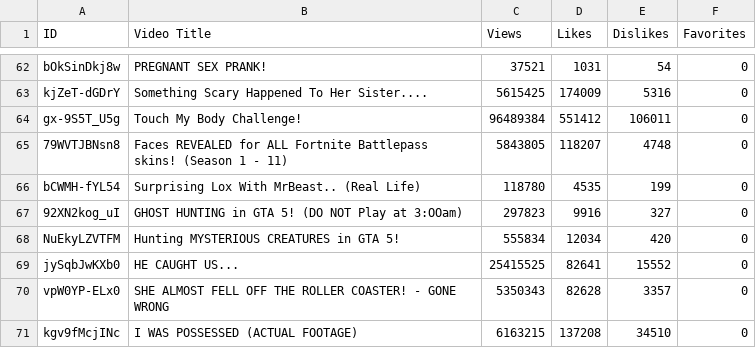
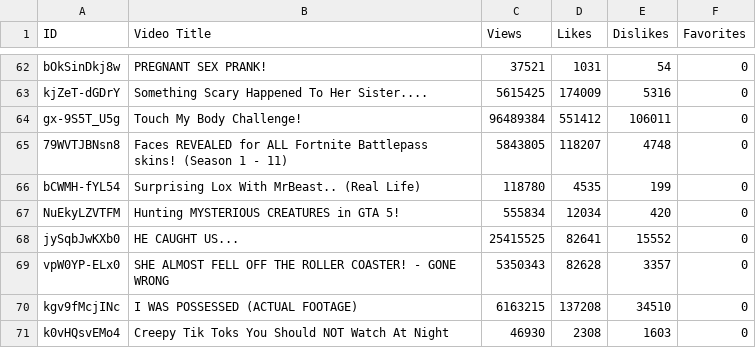
Before and after one commit to Filip1402/YoutubeClickbaitDetector, a CSV file: dataset/clickbait.csv, drawn as a sheet; only a part is shown, gaps mark what is left out; the shorter side is filled out with more unchanged rows; the diff names each change by its address in the sheet, - before the commit and + after, or states it on an @@ line.

Commit message:
Removed videos with missing thumbnails

```diff
--- a/dataset/clickbait.csv
+++ b/dataset/clickbait.csv
-row 67: 92XN2kog_uI | GHOST HUNTING in GTA 5! (DO NOT Play at 3:OOam) | 297823 | 9916 | 327 | 0
```
Also changed, not shown: dataset/notClickbait.csv.
